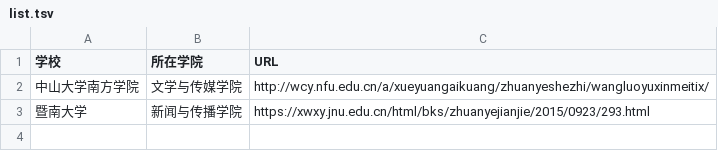
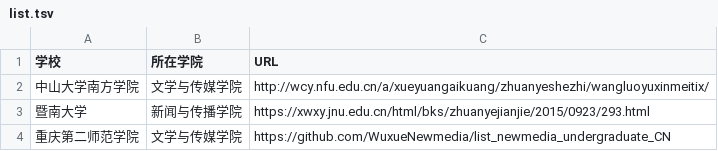
Before and after one commit to WuxueNewmedia/list_newmedia_undergraduate_CN, a TSV file: list.tsv, drawn as a sheet.

Commit message:
找到一间学校，请求添加

```diff
--- a/list.tsv
+++ b/list.tsv
@@ -3 +3,2 @@
 暨南大学	新闻与传播学院	https://xwxy.jnu.edu.cn/html/bks/zhuanyejianjie/2015/0923/293.html
+重庆第二师范学院 	文学与传媒学院	https://github.com/WuxueNewmedia/list_newmedia_undergraduate_CN
```
